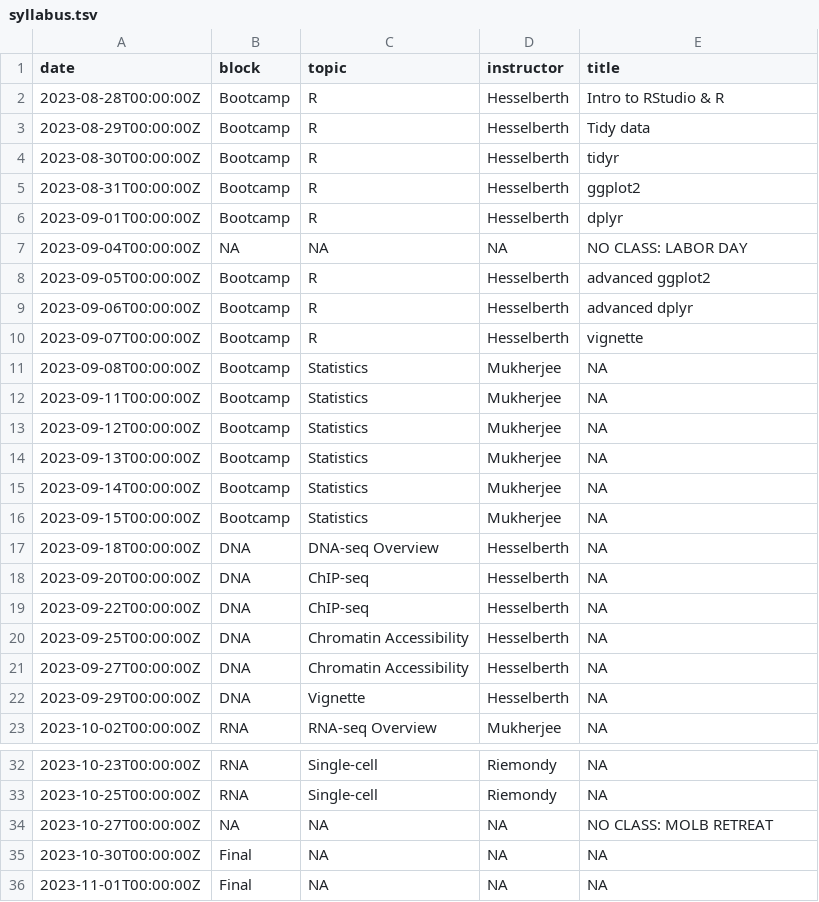
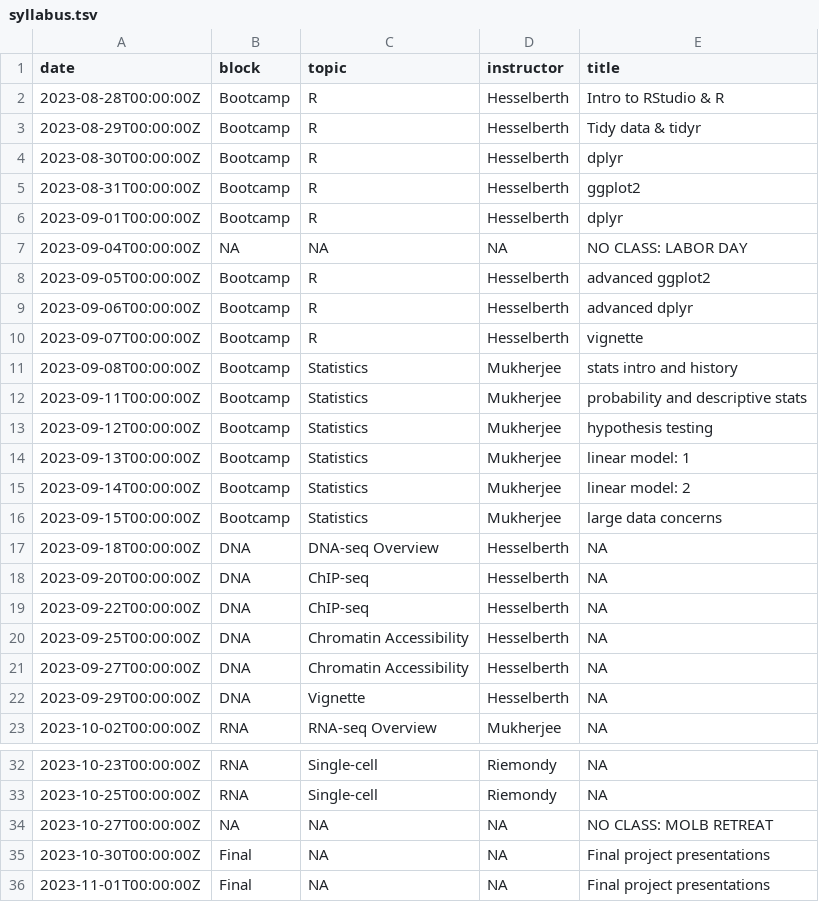
Before and after one commit to rnabioco/molb-7950, a TSV file: data/syllabus.tsv, drawn as a sheet; only a part is shown, gaps mark what is left out.

Commit message:
update syllabus

```diff
--- a/data/syllabus.tsv
+++ b/data/syllabus.tsv
@@ -2,4 +2,4 @@ date	block	topic	instructor	title
 2023-08-28T00:00:00Z	Bootcamp	R	Hesselberth	Intro to RStudio & R
-2023-08-29T00:00:00Z	Bootcamp	R	Hesselberth	Tidy data
-2023-08-30T00:00:00Z	Bootcamp	R	Hesselberth	tidyr
+2023-08-29T00:00:00Z	Bootcamp	R	Hesselberth	Tidy data & tidyr
+2023-08-30T00:00:00Z	Bootcamp	R	Hesselberth	dplyr
 2023-08-31T00:00:00Z	Bootcamp	R	Hesselberth	ggplot2
@@ -10,8 +10,8 @@ date	block	topic	instructor	title
 2023-09-07T00:00:00Z	Bootcamp	R	Hesselberth	vignette
-2023-09-08T00:00:00Z	Bootcamp	Statistics	Mukherjee	NA
-2023-09-11T00:00:00Z	Bootcamp	Statistics	Mukherjee	NA
-2023-09-12T00:00:00Z	Bootcamp	Statistics	Mukherjee	NA
-2023-09-13T00:00:00Z	Bootcamp	Statistics	Mukherjee	NA
-2023-09-14T00:00:00Z	Bootcamp	Statistics	Mukherjee	NA
-2023-09-15T00:00:00Z	Bootcamp	Statistics	Mukherjee	NA
+2023-09-08T00:00:00Z	Bootcamp	Statistics	Mukherjee	stats intro and history
+2023-09-11T00:00:00Z	Bootcamp	Statistics	Mukherjee	probability and descriptive stats
+2023-09-12T00:00:00Z	Bootcamp	Statistics	Mukherjee	hypothesis testing
+2023-09-13T00:00:00Z	Bootcamp	Statistics	Mukherjee	linear model: 1
+2023-09-14T00:00:00Z	Bootcamp	Statistics	Mukherjee	linear model: 2
+2023-09-15T00:00:00Z	Bootcamp	Statistics	Mukherjee	large data concerns
 2023-09-18T00:00:00Z	DNA	DNA-seq Overview	Hesselberth	NA
@@ -34,3 +34,3 @@ date	block	topic	instructor	title
 2023-10-27T00:00:00Z	NA	NA	NA	NO CLASS: MOLB RETREAT
-2023-10-30T00:00:00Z	Final	NA	NA	NA
-2023-11-01T00:00:00Z	Final	NA	NA	NA
+2023-10-30T00:00:00Z	Final	NA	NA	Final project presentations
+2023-11-01T00:00:00Z	Final	NA	NA	Final project presentations
```
